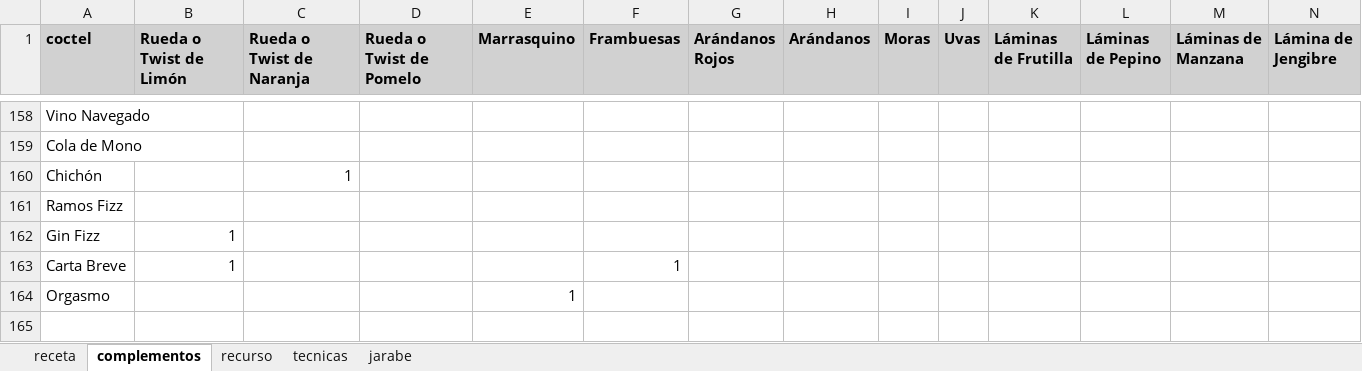
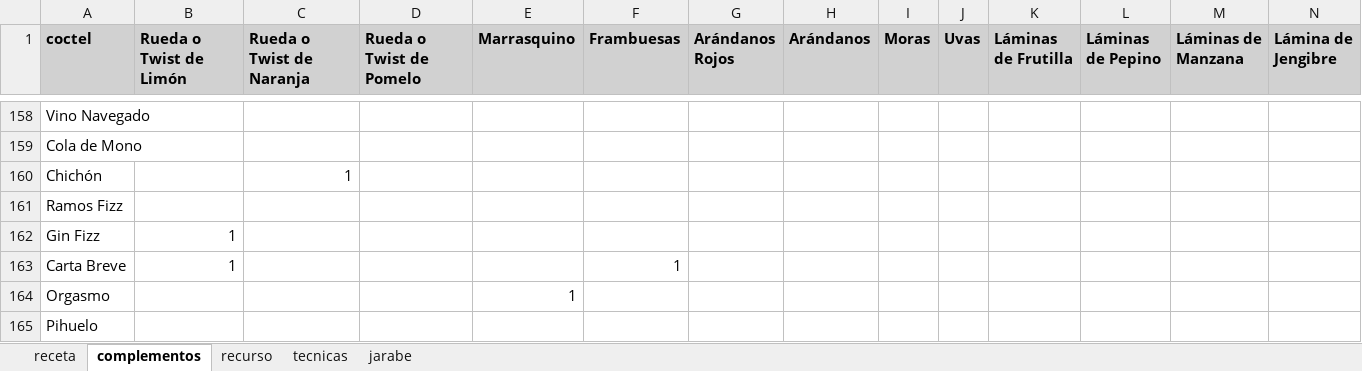
Before and after one commit to cargomir/clubdelicores, an Excel workbook: data/recetas.xlsx, sheet complementos, drawn as a sheet; only a part is shown, gaps mark what is left out; values as stored, in another font and other column widths than the file's, no borders; rows hold the shown columns only; the diff names each change by its address in the sheet, - before the commit and + after, or states it on an @@ line.

```diff
--- a/data/recetas.xlsx (sheet complementos)
+++ b/data/recetas.xlsx (sheet complementos)
+row 165: Pihuelo
```
Also changed, not shown: sheet receta, sheet recurso.
